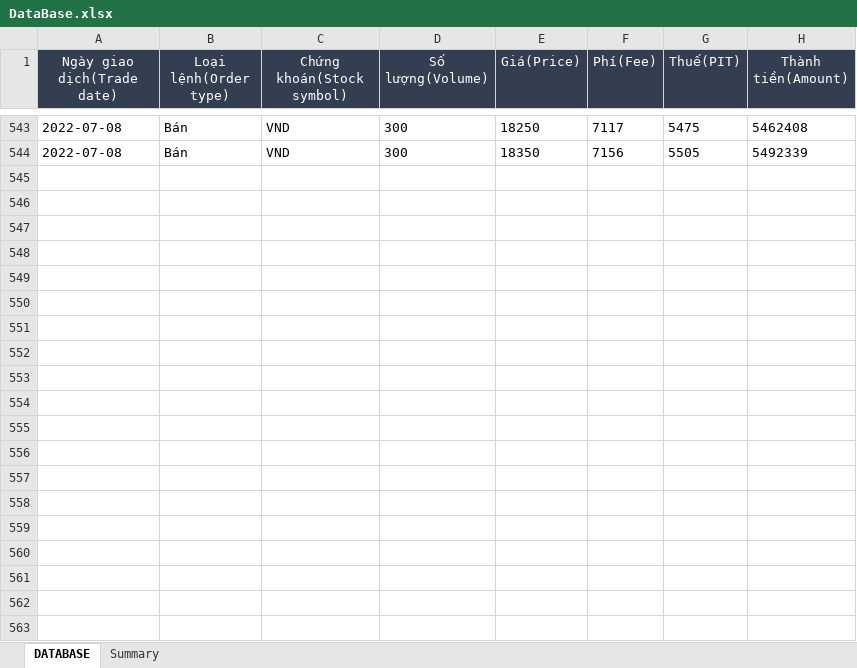
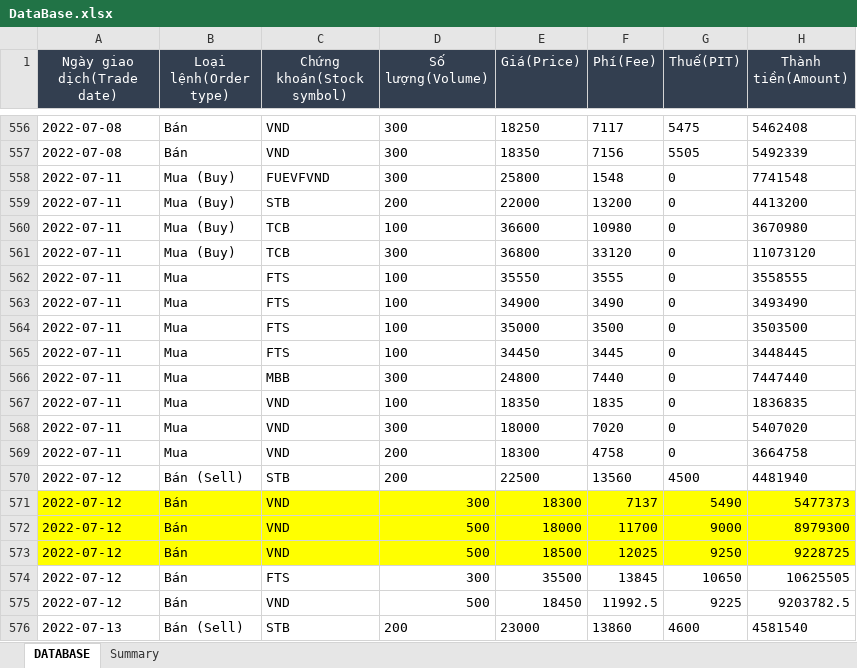
Before and after one commit to takashi92/Uipath, an Excel workbook: MailHandler/Data/DataBase.xlsx, sheet DATABASE, drawn as a sheet; only a part is shown, gaps mark what is left out; values as stored, in another font and other column widths than the file's, no borders; the diff covers the shown part only; the diff names each change by its address in the sheet, - before the commit and + after, or states it on an @@ line.

Commit message:
- Update database

```diff
--- a/MailHandler/Data/DataBase.xlsx (sheet DATABASE)
+++ b/MailHandler/Data/DataBase.xlsx (sheet DATABASE)
+row 558: 2022-07-11 | Mua (Buy) | FUEVFVND | 300 | 25800 | 1548 | 0 | 7741548
+row 559: 2022-07-11 | Mua (Buy) | STB | 200 | 22000 | 13200 | 0 | 4413200
+row 560: 2022-07-11 | Mua (Buy) | TCB | 100 | 36600 | 10980 | 0 | 3670980
+row 561: 2022-07-11 | Mua (Buy) | TCB | 300 | 36800 | 33120 | 0 | 11073120
+row 562: 2022-07-11 | Mua | FTS | 100 | 35550 | 3555 | 0 | 3558555
+row 563: 2022-07-11 | Mua | FTS | 100 | 34900 | 3490 | 0 | 3493490
+row 564: 2022-07-11 | Mua | FTS | 100 | 35000 | 3500 | 0 | 3503500
+row 565: 2022-07-11 | Mua | FTS | 100 | 34450 | 3445 | 0 | 3448445
+row 566: 2022-07-11 | Mua | MBB | 300 | 24800 | 7440 | 0 | 7447440
+row 567: 2022-07-11 | Mua | VND | 100 | 18350 | 1835 | 0 | 1836835
+row 568: 2022-07-11 | Mua | VND | 300 | 18000 | 7020 | 0 | 5407020
+row 569: 2022-07-11 | Mua | VND | 200 | 18300 | 4758 | 0 | 3664758
+row 570: 2022-07-12 | Bán (Sell) | STB | 200 | 22500 | 13560 | 4500 | 4481940
+row 571: 2022-07-12 | Bán | VND | 300 | 18300 | 7137 | 5490 | 5477373
+row 572: 2022-07-12 | Bán | VND | 500 | 18000 | 11700 | 9000 | 8979300
+row 573: 2022-07-12 | Bán | VND | 500 | 18500 | 12025 | 9250 | 9228725
+row 574: 2022-07-12 | Bán | FTS | 300 | 35500 | 13845 | 10650 | 10625505
+row 575: 2022-07-12 | Bán | VND | 500 | 18450 | 11992.5 | 9225 | 9203782.5
+row 576: 2022-07-13 | Bán (Sell) | STB | 200 | 23000 | 13860 | 4600 | 4581540
```
Also changed, not shown: 68 added rows and cell formats elsewhere in this sheet, sheet Summary, hidden cells, 3 other files.
